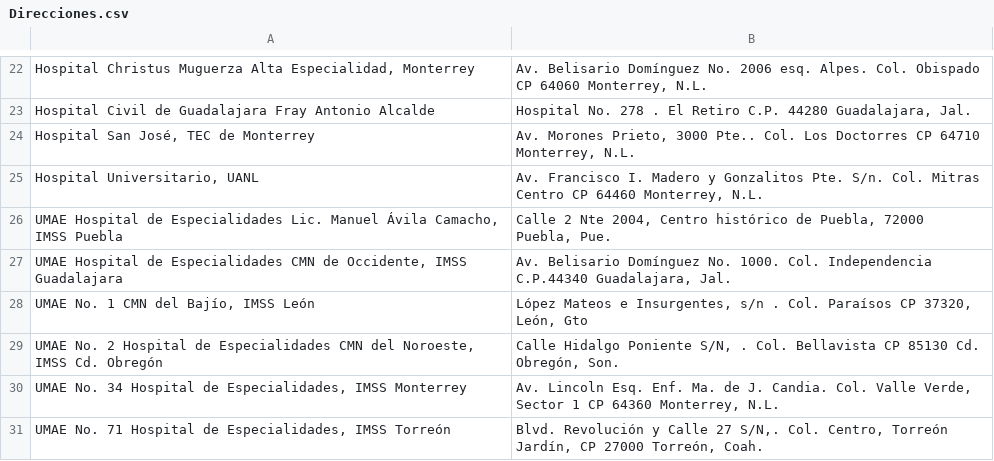
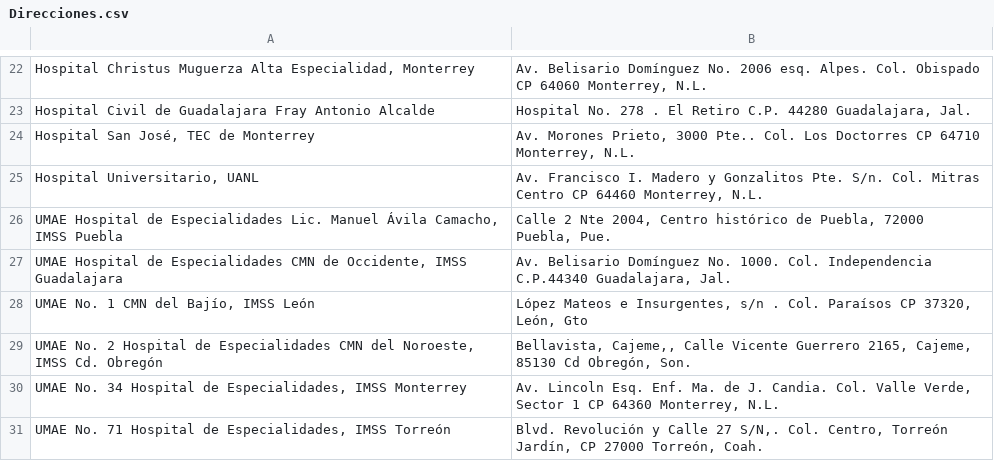
Before and after one commit to angyf/proyecto, a CSV file: Direcciones.csv, drawn as a sheet; only a part is shown, gaps mark what is left out.

Commit message:
Update Direcciones.csv

```diff
--- a/Direcciones.csv
+++ b/Direcciones.csv
@@ -28,3 +28,3 @@ Hospital Civil de Guadalajara Fray Antonio Alcalde," Hospital No. 278 . El Reti
 "UMAE No. 1 CMN del Bajío, IMSS León","López Mateos e Insurgentes, s/n . Col. Paraísos CP 37320, León, Gto"
-"UMAE No. 2 Hospital de Especialidades CMN del Noroeste, IMSS Cd. Obregón","Calle Hidalgo Poniente S/N, . Col. Bellavista CP 85130 Cd. Obregón, Son."
+"UMAE No. 2 Hospital de Especialidades CMN del Noroeste, IMSS Cd. Obregón","Bellavista, Cajeme,, Calle Vicente Guerrero 2165, Cajeme, 85130 Cd Obregón, Son."
 "UMAE No. 34 Hospital de Especialidades, IMSS Monterrey","Av. Lincoln Esq. Enf. Ma. de J. Candia. Col. Valle Verde, Sector 1 CP 64360 Monterrey, N.L."
```
